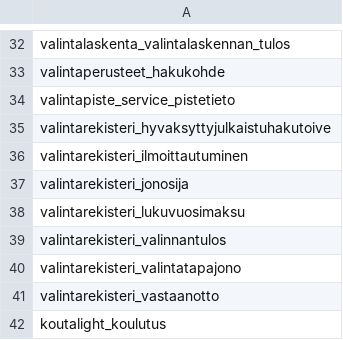
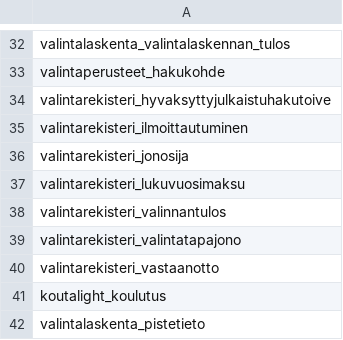
Before and after one commit to Opetushallitus/ovara, a CSV file: dbt/seeds/raw_taulut.csv, drawn as a sheet; only a part is shown, gaps mark what is left out; removed rows and columns are numbered as before the commit, all else as after; the diff names each change by its address in the sheet, - before the commit and + after, or states it on an @@ line.

Commit message:
Lisätty valintalaskenta_valintapiste-taulut

```diff
--- a/dbt/seeds/raw_taulut.csv
+++ b/dbt/seeds/raw_taulut.csv
-row 34: valintapiste_service_pistetieto
+row 42: valintalaskenta_pistetieto
```
Also changed, not shown: 9 other files.
